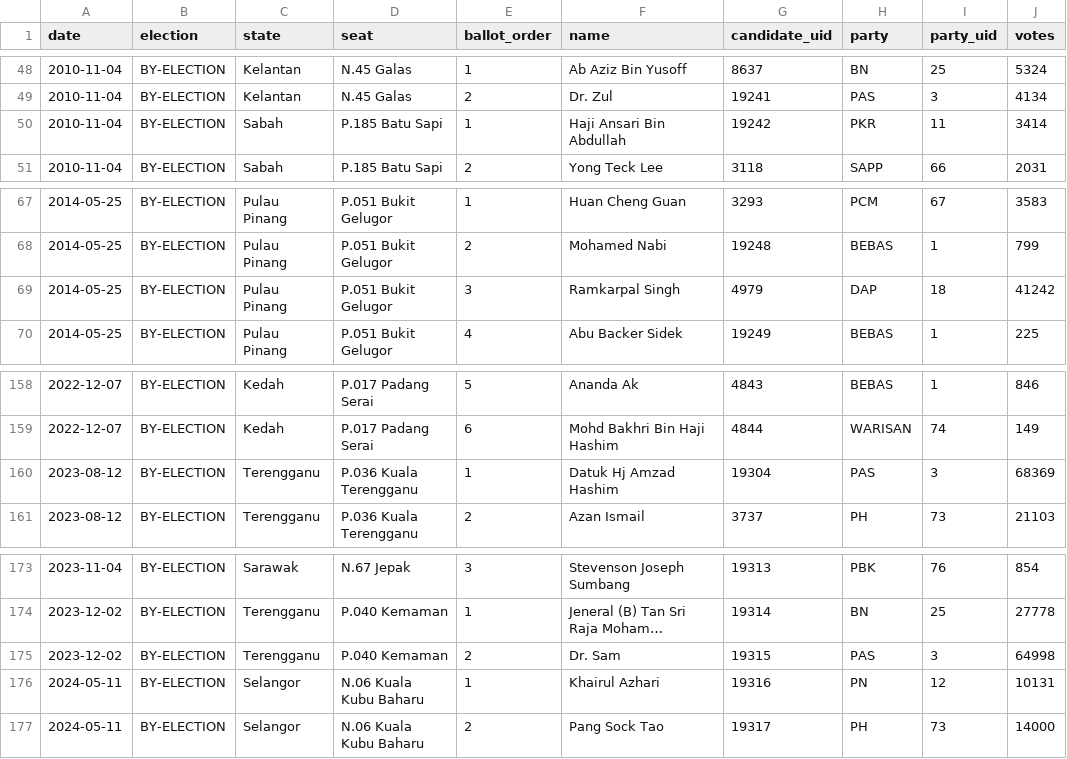
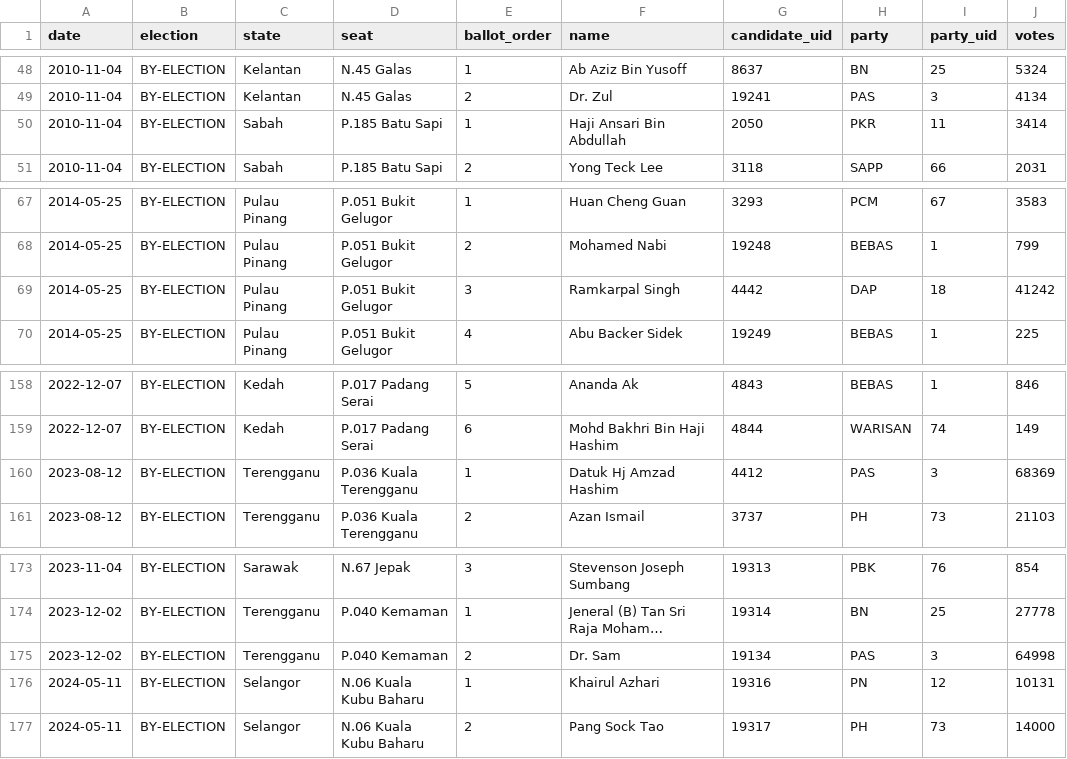
Before and after one commit to Thevesh/paper-meco-results, a CSV file: src-data/byelection_ballots.csv, drawn as a sheet; only a part is shown, gaps mark what is left out; long unchanged cells end in …; the diff names each change by its address in the sheet, - before the commit and + after, or states it on an @@ line.

```diff
--- a/src-data/byelection_ballots.csv
+++ b/src-data/byelection_ballots.csv
-G50 (candidate_uid): 19242
+G50 (candidate_uid): 2050
-G69 (candidate_uid): 4979
+G69 (candidate_uid): 4442
-G160 (candidate_uid): 19304
+G160 (candidate_uid): 4412
-G175 (candidate_uid): 19315
+G175 (candidate_uid): 19134
```
Also changed, not shown: src-data/federal_ballots.csv, 17 other files.
